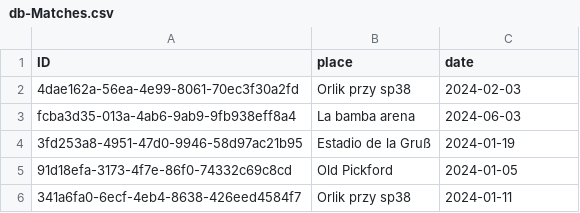
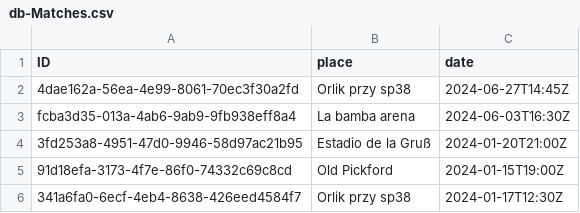
Before and after one commit to Papunio/ADWTMP, a CSV file: db/data/db-Matches.csv, drawn as a sheet.

Commit message:
Add Hours to match date

```diff
--- a/db/data/db-Matches.csv
+++ b/db/data/db-Matches.csv
@@ -1,6 +1,6 @@
 ID;place;date
-4dae162a-56ea-4e99-8061-70ec3f30a2fd;Orlik przy sp38;2024-02-03
-fcba3d35-013a-4ab6-9ab9-9fb938eff8a4;La bamba arena;2024-06-03
-3fd253a8-4951-47d0-9946-58d97ac21b95;Estadio de la Gruß;2024-01-19
-91d18efa-3173-4f7e-86f0-74332c69c8cd;Old Pickford;2024-01-05
-341a6fa0-6ecf-4eb4-8638-426eed4584f7;Orlik przy sp38;2024-01-11
+4dae162a-56ea-4e99-8061-70ec3f30a2fd;Orlik przy sp38;2024-06-27T14:45Z
+fcba3d35-013a-4ab6-9ab9-9fb938eff8a4;La bamba arena;2024-06-03T16:30Z
+3fd253a8-4951-47d0-9946-58d97ac21b95;Estadio de la Gruß;2024-01-20T21:00Z
+91d18efa-3173-4f7e-86f0-74332c69c8cd;Old Pickford;2024-01-15T19:00Z
+341a6fa0-6ecf-4eb4-8638-426eed4584f7;Orlik przy sp38;2024-01-17T12:30Z
```
Also changed, not shown: 6 other files.
